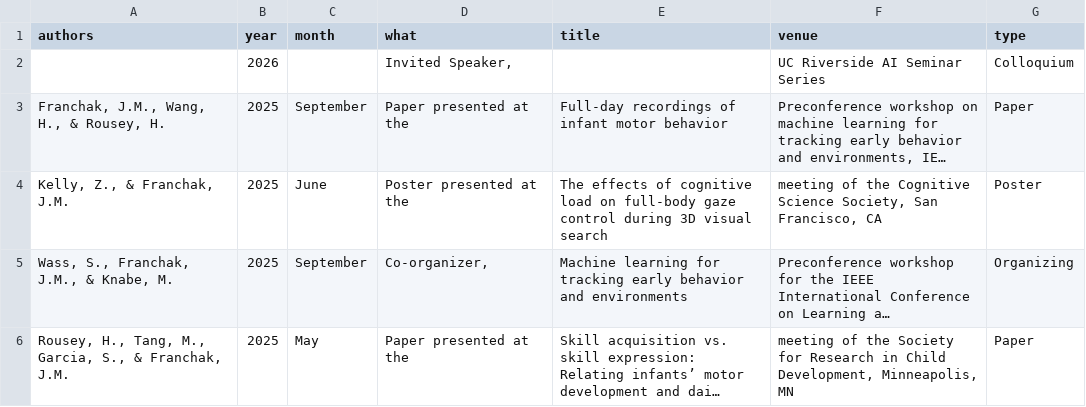
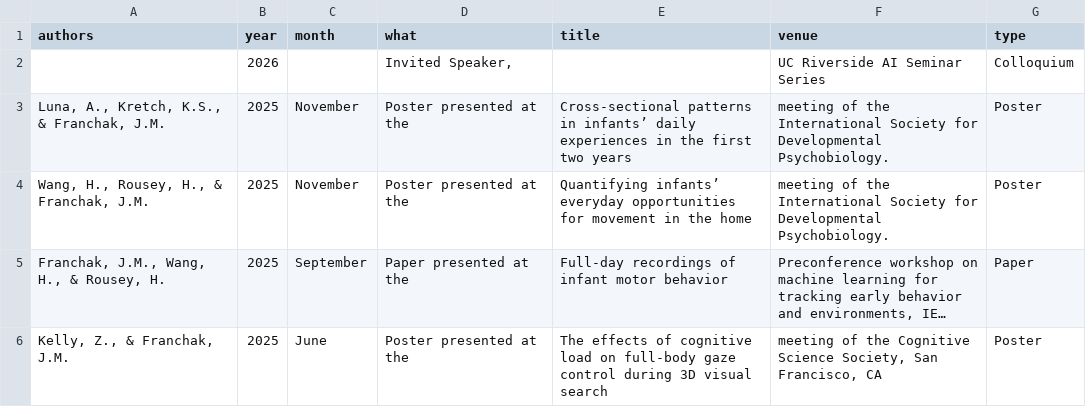
Before and after one commit to JohnFranchak/padlab_quarto, a CSV file: publications/presentations.csv, drawn as a sheet; only a part is shown; the shorter side is filled out with more unchanged rows; long unchanged cells end in …; the diff names each change by its address in the sheet, - before the commit and + after, or states it on an @@ line.

```diff
--- a/publications/presentations.csv
+++ b/publications/presentations.csv
+row 3: Luna, A., Kretch, K.S., & Franchak, J.M. | 2025 | November | Poster presented at the | Cross-sectional patterns in infants’ daily experiences in the first two years | meeting of the International Society for Developmental Psychobiology. | Poster
+row 4: Wang, H., Rousey, H., & Franchak, J.M. | 2025 | November | Poster presented at the | Quantifying infants’ everyday opportunities for movement in the home | meeting of the International Society for Developmental Psychobiology. | Poster
```
Also changed, not shown: 1 other file.
